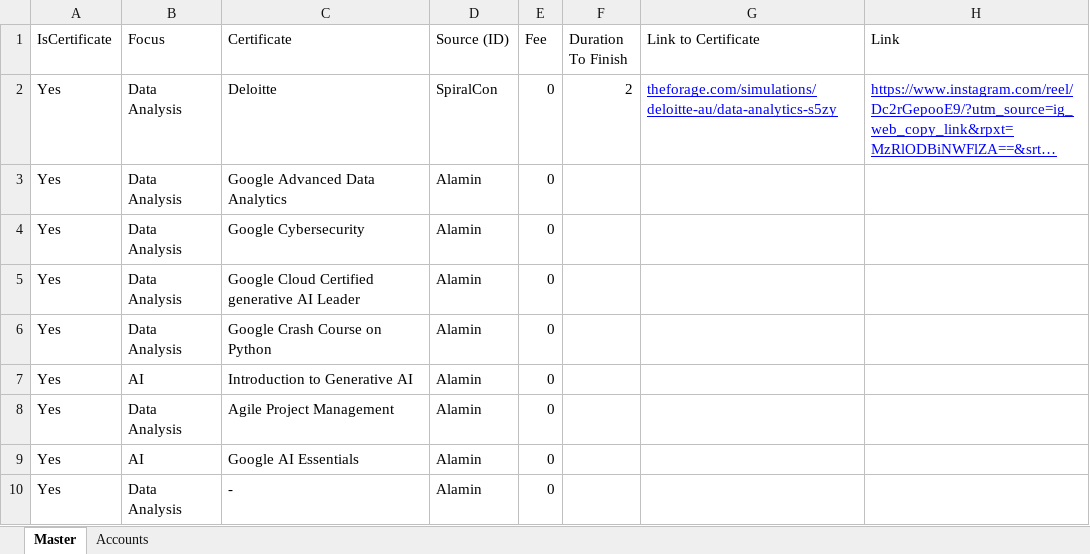
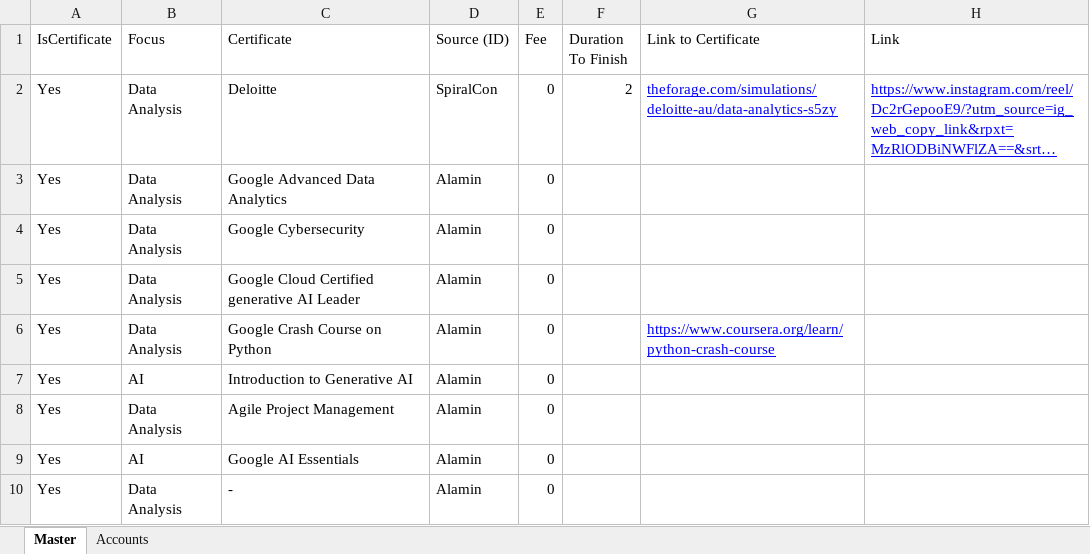
Before and after one commit to EthanShengFrancis/Certificate-Project-Research, an Excel workbook: Data/Certificate Project Research.xlsx, sheet Master, drawn as a sheet; only a part is shown; long unchanged cells end in …; values as stored, in another font and other column widths than the file's, no borders; charts and pictures not drawn; the diff covers the shown part only; the diff names each change by its address in the sheet, - before the commit and + after, or states it on an @@ line.

Commit message:
Updated Certificate Project Research and readMe - Added more certificates into excel - Updated steps taken for README for future reference

```diff
--- a/Data/Certificate Project Research.xlsx (sheet Master)
+++ b/Data/Certificate Project Research.xlsx (sheet Master)
-G6 (Link to Certificate): (empty)
+G6 (Link to Certificate): https://www.coursera.org/learn/python-crash-course
```
Also changed, not shown: 148 added rows, 7 removed rows, 21 edited cells and cell formats elsewhere in this sheet, sheet Accounts, 1 other file.
